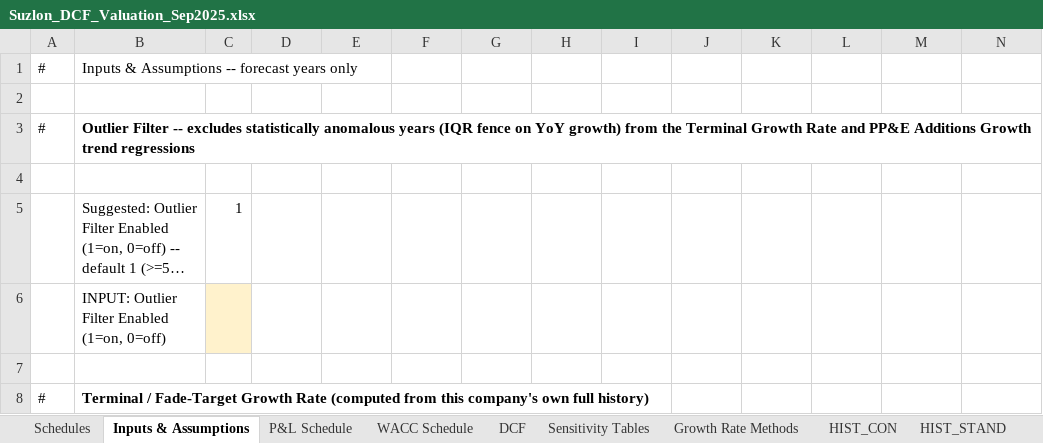
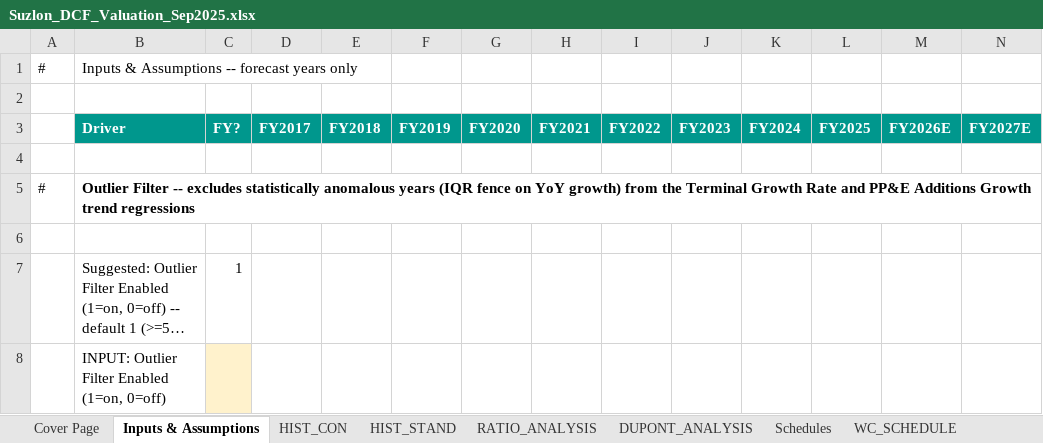
Before and after one commit to sasi2anand-blip/Resume, an Excel workbook: suzlon-dcf-valuation/Suzlon_DCF_Valuation_Sep2025.xlsx, sheet Inputs & Assumptions, drawn as a sheet; only a part is shown; the shorter side is filled out with more unchanged rows; long unchanged cells end in …; values as stored, in another font and other column widths than the file's, no borders; rows hold the shown columns only; the diff names each change by its address in the sheet, - before the commit and + after, or states it on an @@ line.

Commit message:
Update: cover page, year-column headers, corrected sheet order

```diff
--- a/suzlon-dcf-valuation/Suzlon_DCF_Valuation_Sep2025.xlsx (sheet Inputs & Assumptions)
+++ b/suzlon-dcf-valuation/Suzlon_DCF_Valuation_Sep2025.xlsx (sheet Inputs & Assumptions)
+sheet tab: Cover Page
@@ sheet tab order changed: Cover Page | Inputs & Assumptions | HIST_CON | HIST_STAND | RATIO_ANALYSIS | DUPONT_ANALYSIS | Schedules | WC_SCHEDULE @@
+row 3:  | Driver | FY? | FY2017 | FY2018 | FY2019 | FY2020 | FY2021 | FY2022 | FY2023 | FY2024 | FY2025 | FY2026E | FY2027E
+row 4: (empty)
```
Also changed, not shown: sheet Schedules, formulas that keep their value.
